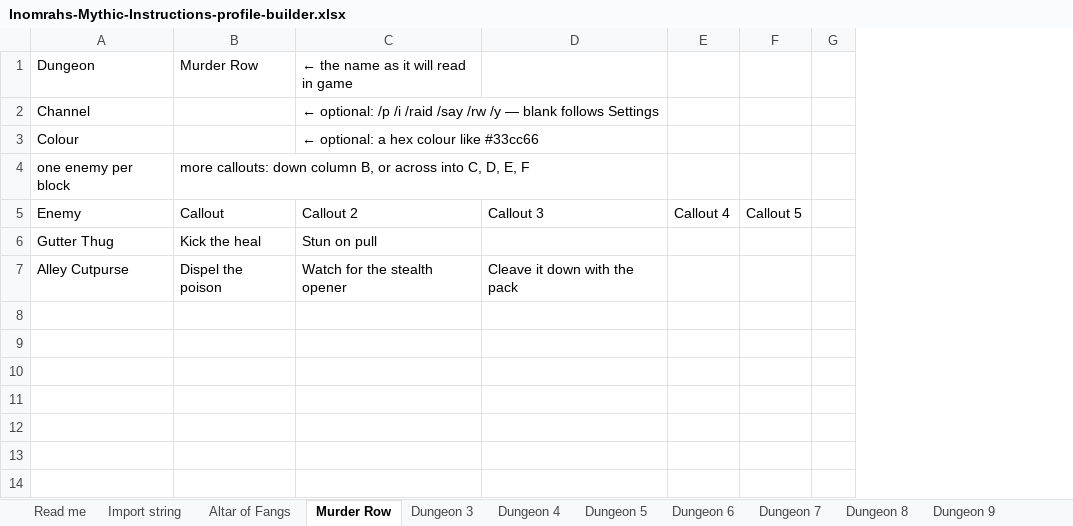
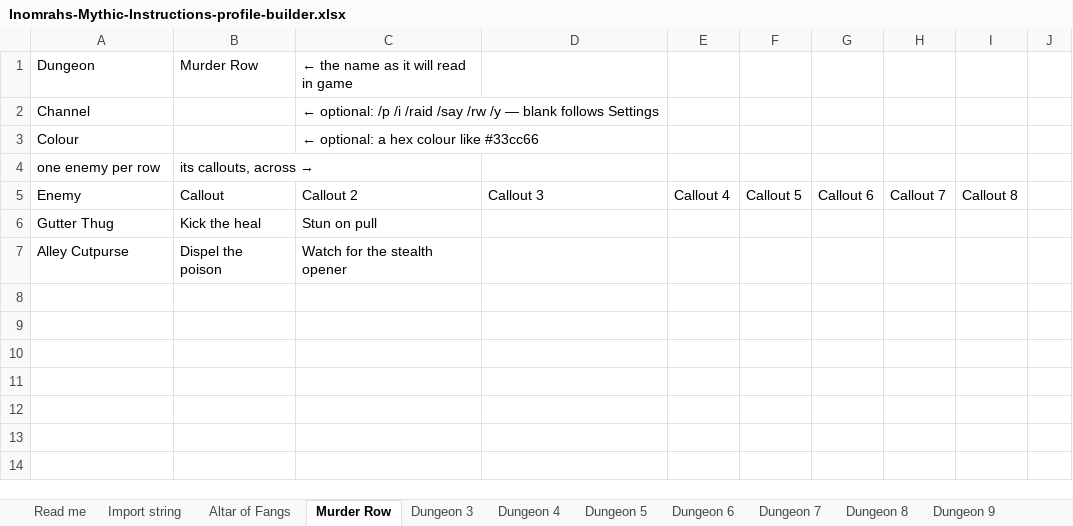
Before and after one commit to teeeeq-collab/Test-1, an Excel workbook: tools/Inomrahs-Mythic-Instructions-profile-builder.xlsx, sheet Murder Row, drawn as a sheet; only a part is shown; values as stored, in another font and other column widths than the file's, no cell formats; removed rows and columns are numbered as before the commit, all else as after; the diff covers the shown part only; the diff names each change by its address in the sheet, - before the commit and + after, or states it on an @@ line.

```diff
--- a/tools/Inomrahs-Mythic-Instructions-profile-builder.xlsx (sheet Murder Row)
+++ b/tools/Inomrahs-Mythic-Instructions-profile-builder.xlsx (sheet Murder Row)
+column G, row 5: Callout 6
@@ column H unhidden, row 5: Callout 7 @@
@@ column I unhidden, row 5: Callout 8 @@
-row 4: one enemy per block | more callouts: down column B, or across into C, D, E, F
+row 4: one enemy per row | its callouts, across →
-D7: Cleave it down with the pack
+D7: (empty)
```
Also changed, not shown: 150 removed rows elsewhere in this sheet, sheet Altar of Fangs, sheet Dungeon 3, sheet Dungeon 4, sheet Dungeon 5, sheet Dungeon 6, sheet Dungeon 7, 5 more sheets, cell formats, hidden cells.
